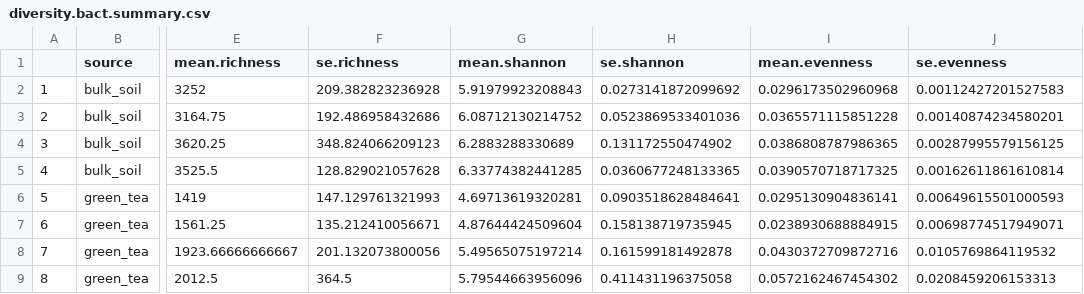
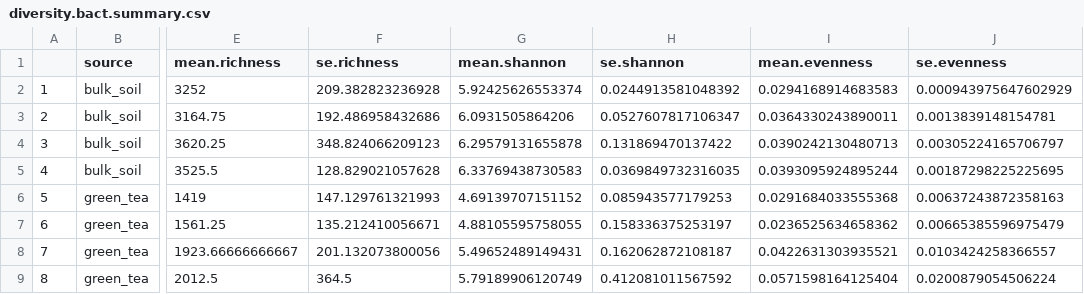
Before and after one commit to PeraltaLab/WRC18_RhizoTeaDecomp, a CSV file: data/diversity.bact.summary.csv, drawn as a sheet; only a part is shown, gaps mark what is left out; the diff covers the shown part only; the diff names each change by its address in the sheet, - before the commit and + after, or states it on an @@ line.

```diff
--- a/data/diversity.bact.summary.csv
+++ b/data/diversity.bact.summary.csv
-G2 (mean.shannon): 5.91979923208843
+G2 (mean.shannon): 5.92425626553374
-H2 (se.shannon): 0.0273141872099692
+H2 (se.shannon): 0.0244913581048392
-I2 (mean.evenness): 0.0296173502960968
+I2 (mean.evenness): 0.0294168914683583
-J2 (se.evenness): 0.00112427201527583
+J2 (se.evenness): 0.000943975647602929
-G3 (mean.shannon): 6.08712130214752
+G3 (mean.shannon): 6.0931505864206
-H3 (se.shannon): 0.0523869533401036
+H3 (se.shannon): 0.0527607817106347
-I3 (mean.evenness): 0.0365571115851228
+I3 (mean.evenness): 0.0364330243890011
-J3 (se.evenness): 0.00140874234580201
+J3 (se.evenness): 0.0013839148154781
-G4 (mean.shannon): 6.2883288330689
+G4 (mean.shannon): 6.29579131655878
-H4 (se.shannon): 0.131172550474902
+H4 (se.shannon): 0.131869470137422
-I4 (mean.evenness): 0.0386808787986365
+I4 (mean.evenness): 0.0390242130480713
-J4 (se.evenness): 0.00287995579156125
+J4 (se.evenness): 0.00305224165706797
-G5 (mean.shannon): 6.33774382441285
+G5 (mean.shannon): 6.33769438730583
-H5 (se.shannon): 0.0360677248133365
+H5 (se.shannon): 0.0369849732316035
-I5 (mean.evenness): 0.0390570718717325
+I5 (mean.evenness): 0.0393095924895244
-J5 (se.evenness): 0.00162611861610814
+J5 (se.evenness): 0.00187298225225695
-G6 (mean.shannon): 4.69713619320281
+G6 (mean.shannon): 4.69139707151152
-H6 (se.shannon): 0.0903518628484641
+H6 (se.shannon): 0.085943577179253
-I6 (mean.evenness): 0.0295130904836141
+I6 (mean.evenness): 0.0291684033555368
-J6 (se.evenness): 0.00649615501000593
+J6 (se.evenness): 0.00637243872358163
-G7 (mean.shannon): 4.87644424509604
+G7 (mean.shannon): 4.88105595758055
-H7 (se.shannon): 0.158138719735945
+H7 (se.shannon): 0.158336375253197
-I7 (mean.evenness): 0.0238930688884915
+I7 (mean.evenness): 0.0236525634658362
-J7 (se.evenness): 0.00698774517949071
+J7 (se.evenness): 0.00665385596975479
-G8 (mean.shannon): 5.49565075197214
+G8 (mean.shannon): 5.49652489149431
-H8 (se.shannon): 0.161599181492878
+H8 (se.shannon): 0.162062872108187
-I8 (mean.evenness): 0.0430372709872716
+I8 (mean.evenness): 0.0422631303935521
-J8 (se.evenness): 0.0105769864119532
+J8 (se.evenness): 0.0103424258366557
-G9 (mean.shannon): 5.79544663956096
+G9 (mean.shannon): 5.79189906120749
-H9 (se.shannon): 0.411431196375058
+H9 (se.shannon): 0.412081011567592
-I9 (mean.evenness): 0.0572162467454302
+I9 (mean.evenness): 0.0571598164125404
-J9 (se.evenness): 0.0208459206153313
+J9 (se.evenness): 0.0200879054506224
```
Also changed, not shown: 16 edited cells elsewhere in this file, data/2018_WRC_TBI_Rstats.csv, data/diversity.bact.raw.csv, 12 other files.
